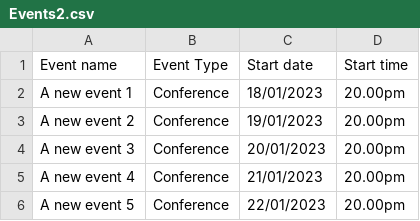
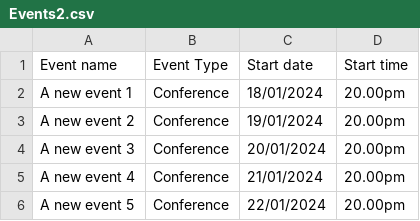
Before and after one commit to roman-y-korolev/Compucorp, a CSV file: csv/loaded/events/Events2.csv, drawn as a sheet.

```diff
--- a/csv/loaded/events/Events2.csv
+++ b/csv/loaded/events/Events2.csv
@@ -1,6 +1,6 @@
 Event name,Event Type,Start date,Start time
-A new event 1,Conference,18/01/2023,20.00pm
-A new event 2,Conference,19/01/2023,20.00pm
-A new event 3,Conference,20/01/2023,20.00pm
-A new event 4,Conference,21/01/2023,20.00pm
-A new event 5,Conference,22/01/2023,20.00pm
+A new event 1,Conference,18/01/2024,20.00pm
+A new event 2,Conference,19/01/2024,20.00pm
+A new event 3,Conference,20/01/2024,20.00pm
+A new event 4,Conference,21/01/2024,20.00pm
+A new event 5,Conference,22/01/2024,20.00pm
```
Also changed, not shown: 3 other files.
